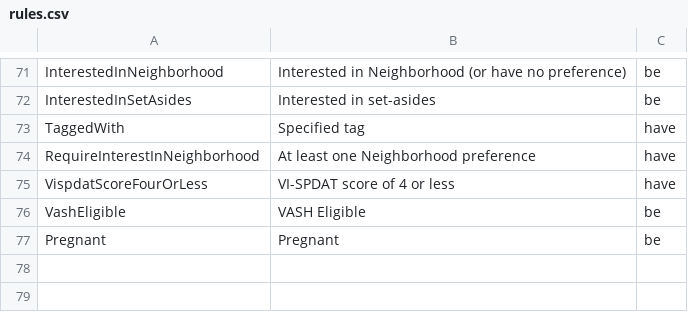
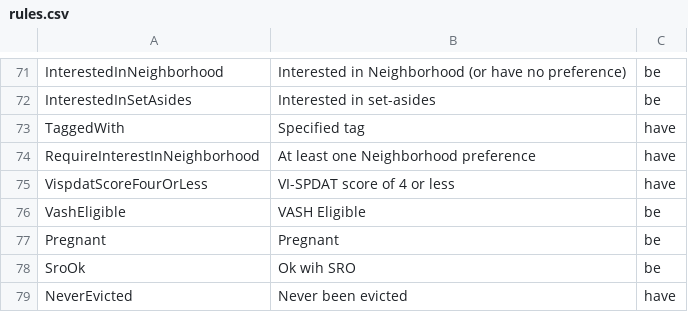
Before and after one commit to greenriver/boston-cas, a CSV file: db/rules.csv, drawn as a sheet; only a part is shown, gaps mark what is left out.

Commit message:
Rules for SRO OK and Never Evicted

```diff
--- a/db/rules.csv
+++ b/db/rules.csv
@@ -77 +77,3 @@ VashEligible,VASH Eligible,be
 Pregnant,Pregnant,be
+SroOk,Ok wih SRO,be
+NeverEvicted,Never been evicted,have
```
Also changed, not shown: 5 other files.
